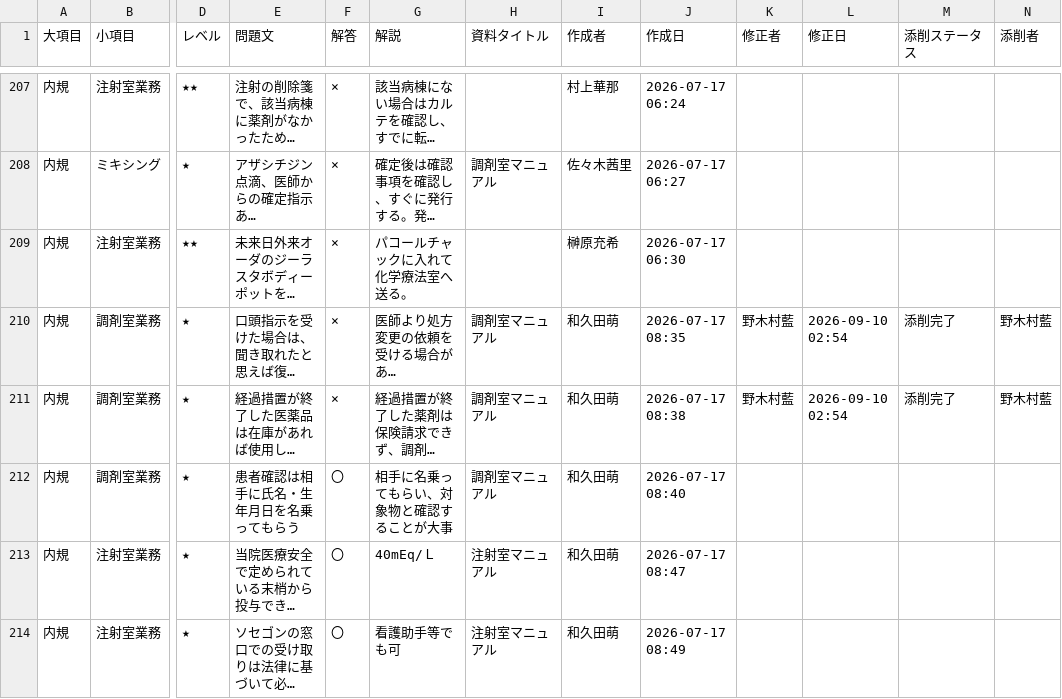
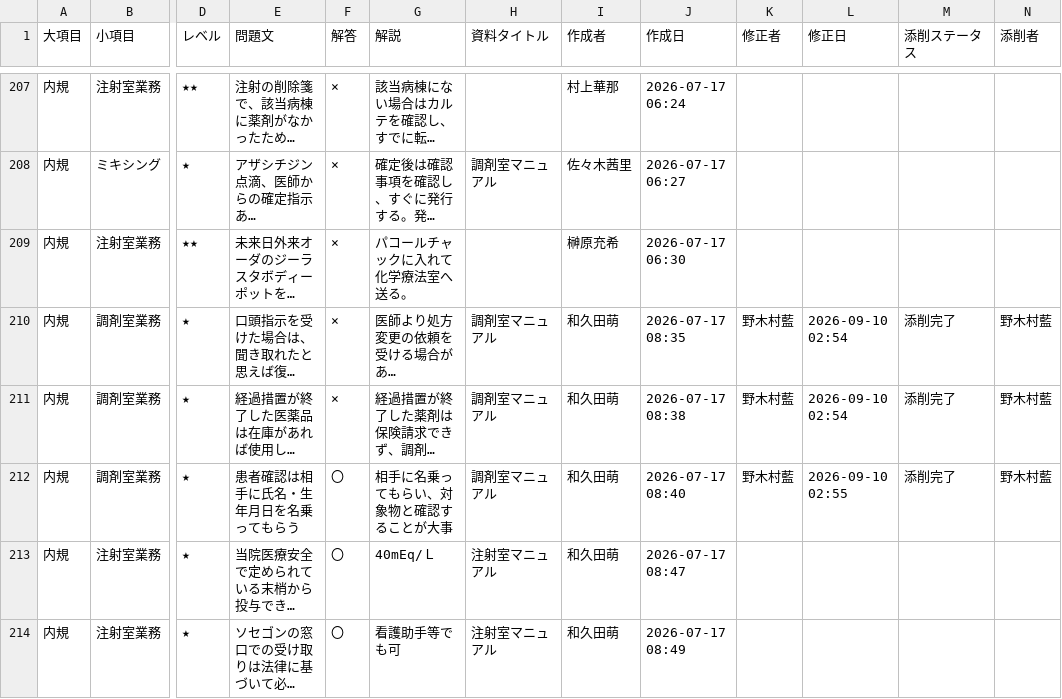
Before and after one commit to kazuitoyakuzai2021/P-Quest, a CSV file: assets/spread_data/questions.csv, drawn as a sheet; only a part is shown, gaps mark what is left out; long unchanged cells end in …; the diff names each change by its address in the sheet, - before the commit and + after, or states it on an @@ line.

Commit message:
Sync: assets/spread_data/questions.csv

```diff
--- a/assets/spread_data/questions.csv
+++ b/assets/spread_data/questions.csv
-K212 (修正者): (empty)
+K212 (修正者): 野木村藍
-L212 (修正日): (empty)
+L212 (修正日): 2026-09-10 02:55
-M212 (添削ステータス): (empty)
+M212 (添削ステータス): 添削完了
-N212 (添削者): (empty)
+N212 (添削者): 野木村藍
```
